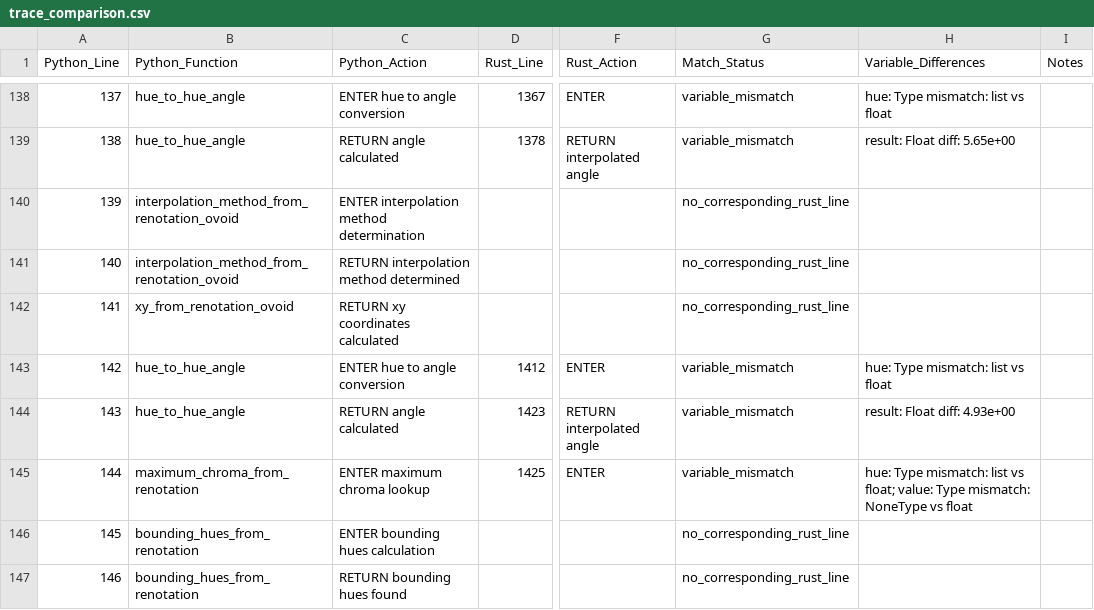
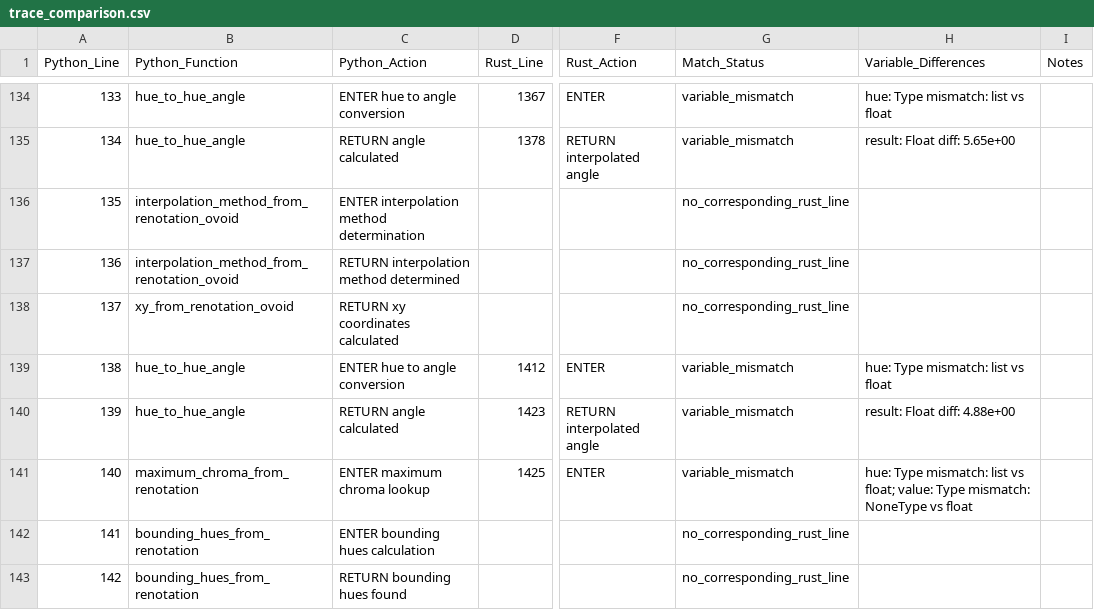
Before and after one commit to ChrisGVE/MunsellSpace, a CSV file: trace_comparison.csv, drawn as a sheet; only a part is shown, gaps mark what is left out; addresses are those after the commit; the diff covers the shown part only; the diff names each change by its address in the sheet, - before the commit and + after, or states it on an @@ line.

Commit message:
feat: Add comprehensive trace instrumentation system
- Created traced_python_munsell.py with full function instrumentation
- Created src/traced_port.rs with matching Rust instrumentation
- Built analyze_traces.py for comparing execution traces
- Identified critical divergence: hue_to_hue_angle calculations differ by 0.6-5.6 degrees
- Python passes hue as array, Rust as separate parameters
- Trace analysis reveals angle calculation as root cause of convergence issues

```diff
--- a/trace_comparison.csv
+++ b/trace_comparison.csv
@@ column A (Python_Line) renumbered between rows 4 and 503 @@
-H140 (Variable_Differences): result: Float diff: 4.93e+00
+H140 (Variable_Differences): result: Float diff: 4.88e+00
```
Also changed, not shown: 3 added rows, 6 removed rows and 38 edited cells elsewhere in this file, 4 other files.
